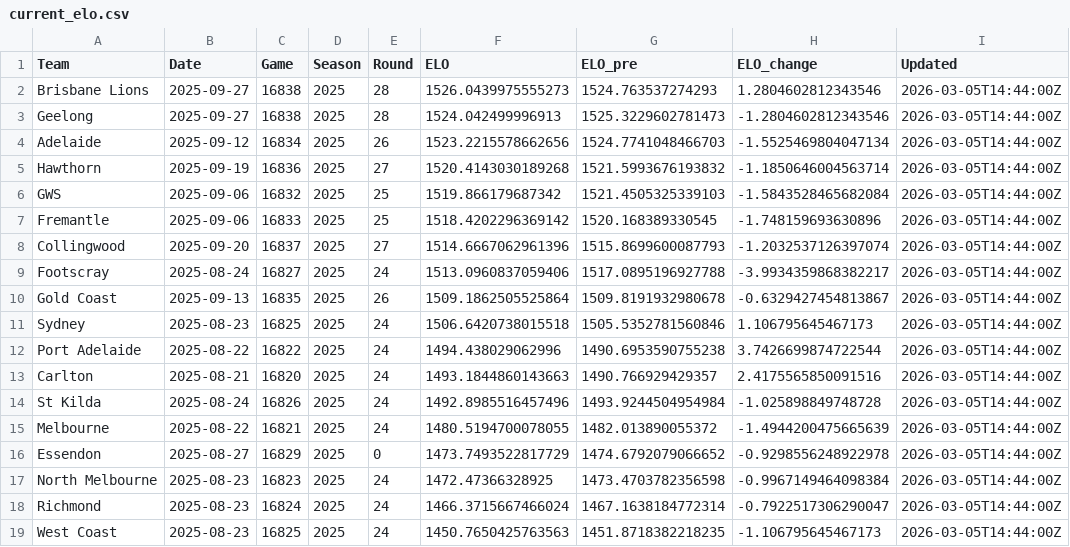
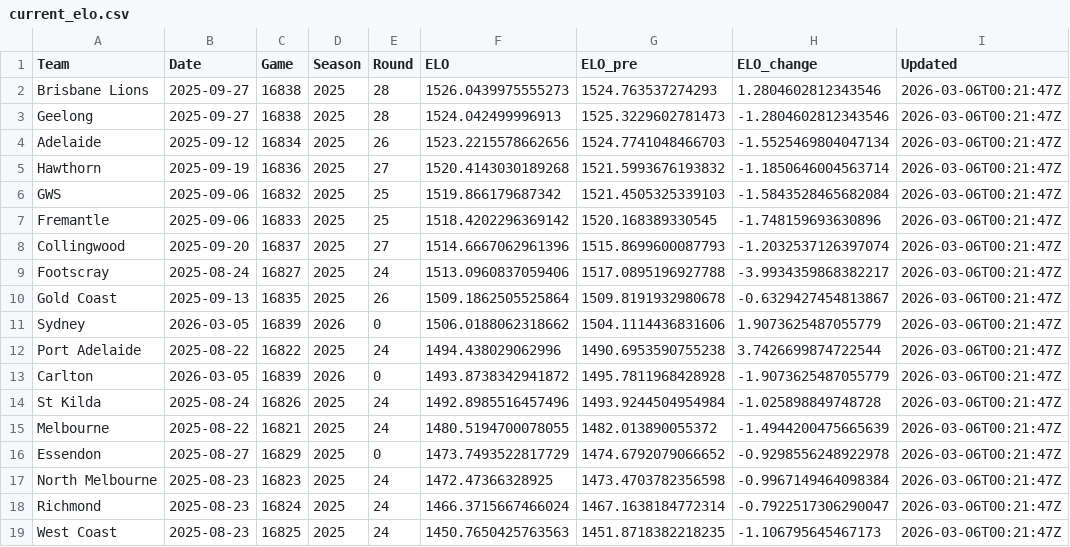
Before and after one commit to jimmyday12/plussixoneblog, a CSV file: data_files/raw-data/current_elo.csv, drawn as a sheet.

```diff
--- a/data_files/raw-data/current_elo.csv
+++ b/data_files/raw-data/current_elo.csv
@@ -1,19 +1,19 @@
 Team,Date,Game,Season,Round,ELO,ELO_pre,ELO_change,Updated
-Brisbane Lions,2025-09-27,16838,2025,28,1526.0439975555273,1524.763537274293,1.2804602812343546,2026-03-05T14:44:00Z
-Geelong,2025-09-27,16838,2025,28,1524.042499996913,1525.3229602781473,-1.2804602812343546,2026-03-05T14:44:00Z
-Adelaide,2025-09-12,16834,2025,26,1523.2215578662656,1524.7741048466703,-1.5525469804047134,2026-03-05T14:44:00Z
-Hawthorn,2025-09-19,16836,2025,27,1520.4143030189268,1521.5993676193832,-1.1850646004563714,2026-03-05T14:44:00Z
-GWS,2025-09-06,16832,2025,25,1519.866179687342,1521.4505325339103,-1.5843528465682084,2026-03-05T14:44:00Z
-Fremantle,2025-09-06,16833,2025,25,1518.4202296369142,1520.168389330545,-1.748159693630896,2026-03-05T14:44:00Z
-Collingwood,2025-09-20,16837,2025,27,1514.6667062961396,1515.8699600087793,-1.2032537126397074,2026-03-05T14:44:00Z
-Footscray,2025-08-24,16827,2025,24,1513.0960837059406,1517.0895196927788,-3.9934359868382217,2026-03-05T14:44:00Z
-Gold Coast,2025-09-13,16835,2025,26,1509.1862505525864,1509.8191932980678,-0.6329427454813867,2026-03-05T14:44:00Z
-Sydney,2025-08-23,16825,2025,24,1506.6420738015518,1505.5352781560846,1.106795645467173,2026-03-05T14:44:00Z
-Port Adelaide,2025-08-22,16822,2025,24,1494.438029062996,1490.6953590755238,3.7426699874722544,2026-03-05T14:44:00Z
-Carlton,2025-08-21,16820,2025,24,1493.1844860143663,1490.766929429357,2.4175565850091516,2026-03-05T14:44:00Z
-St Kilda,2025-08-24,16826,2025,24,1492.8985516457496,1493.9244504954984,-1.025898849748728,2026-03-05T14:44:00Z
-Melbourne,2025-08-22,16821,2025,24,1480.5194700078055,1482.013890055372,-1.4944200475665639,2026-03-05T14:44:00Z
-Essendon,2025-08-27,16829,2025,0,1473.7493522817729,1474.6792079066652,-0.9298556248922978,2026-03-05T14:44:00Z
-North Melbourne,2025-08-23,16823,2025,24,1472.47366328925,1473.4703782356598,-0.9967149464098384,2026-03-05T14:44:00Z
-Richmond,2025-08-23,16824,2025,24,1466.3715667466024,1467.1638184772314,-0.7922517306290047,2026-03-05T14:44:00Z
-West Coast,2025-08-23,16825,2025,24,1450.7650425763563,1451.8718382218235,-1.106795645467173,2026-03-05T14:44:00Z
+Brisbane Lions,2025-09-27,16838,2025,28,1526.0439975555273,1524.763537274293,1.2804602812343546,2026-03-06T00:21:47Z
+Geelong,2025-09-27,16838,2025,28,1524.042499996913,1525.3229602781473,-1.2804602812343546,2026-03-06T00:21:47Z
+Adelaide,2025-09-12,16834,2025,26,1523.2215578662656,1524.7741048466703,-1.5525469804047134,2026-03-06T00:21:47Z
+Hawthorn,2025-09-19,16836,2025,27,1520.4143030189268,1521.5993676193832,-1.1850646004563714,2026-03-06T00:21:47Z
+GWS,2025-09-06,16832,2025,25,1519.866179687342,1521.4505325339103,-1.5843528465682084,2026-03-06T00:21:47Z
+Fremantle,2025-09-06,16833,2025,25,1518.4202296369142,1520.168389330545,-1.748159693630896,2026-03-06T00:21:47Z
+Collingwood,2025-09-20,16837,2025,27,1514.6667062961396,1515.8699600087793,-1.2032537126397074,2026-03-06T00:21:47Z
+Footscray,2025-08-24,16827,2025,24,1513.0960837059406,1517.0895196927788,-3.9934359868382217,2026-03-06T00:21:47Z
+Gold Coast,2025-09-13,16835,2025,26,1509.1862505525864,1509.8191932980678,-0.6329427454813867,2026-03-06T00:21:47Z
+Sydney,2026-03-05,16839,2026,0,1506.0188062318662,1504.1114436831606,1.9073625487055779,2026-03-06T00:21:47Z
+Port Adelaide,2025-08-22,16822,2025,24,1494.438029062996,1490.6953590755238,3.7426699874722544,2026-03-06T00:21:47Z
+Carlton,2026-03-05,16839,2026,0,1493.8738342941872,1495.7811968428928,-1.9073625487055779,2026-03-06T00:21:47Z
+St Kilda,2025-08-24,16826,2025,24,1492.8985516457496,1493.9244504954984,-1.025898849748728,2026-03-06T00:21:47Z
+Melbourne,2025-08-22,16821,2025,24,1480.5194700078055,1482.013890055372,-1.4944200475665639,2026-03-06T00:21:47Z
+Essendon,2025-08-27,16829,2025,0,1473.7493522817729,1474.6792079066652,-0.9298556248922978,2026-03-06T00:21:47Z
+North Melbourne,2025-08-23,16823,2025,24,1472.47366328925,1473.4703782356598,-0.9967149464098384,2026-03-06T00:21:47Z
+Richmond,2025-08-23,16824,2025,24,1466.3715667466024,1467.1638184772314,-0.7922517306290047,2026-03-06T00:21:47Z
+West Coast,2025-08-23,16825,2025,24,1450.7650425763563,1451.8718382218235,-1.106795645467173,2026-03-06T00:21:47Z
```
Also changed, not shown: data_files/processed-data/AFLM_predictions.csv, data_files/raw-data/AFLM_sims_summary.csv, 12 other files.
